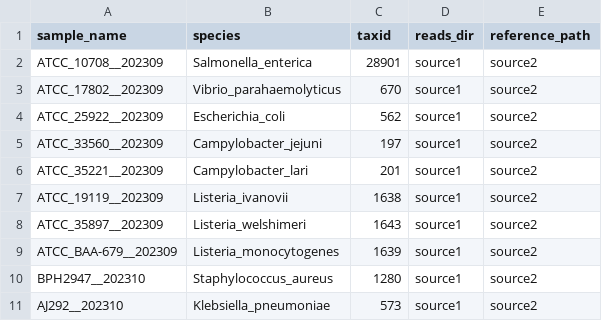
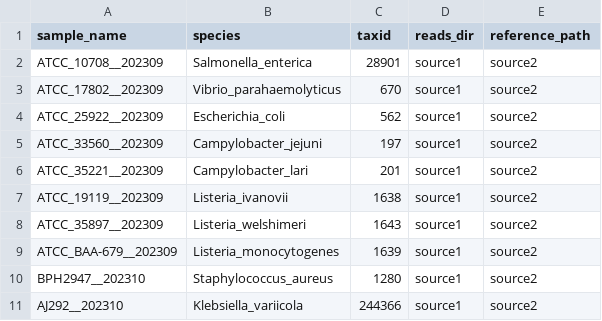
Before and after one commit to mbhall88/NanoVarBench, a CSV file: config/pep/samples.csv, drawn as a sheet.

Commit message:
change AJ292 species

```diff
--- a/config/pep/samples.csv
+++ b/config/pep/samples.csv
@@ -10,2 +10,2 @@
 "BPH2947__202310","Staphylococcus_aureus","1280","source1","source2"
-"AJ292__202310","Klebsiella_pneumoniae","573","source1","source2"
+"AJ292__202310","Klebsiella_variicola","244366","source1","source2"
```
Also changed, not shown: 1 other file.
